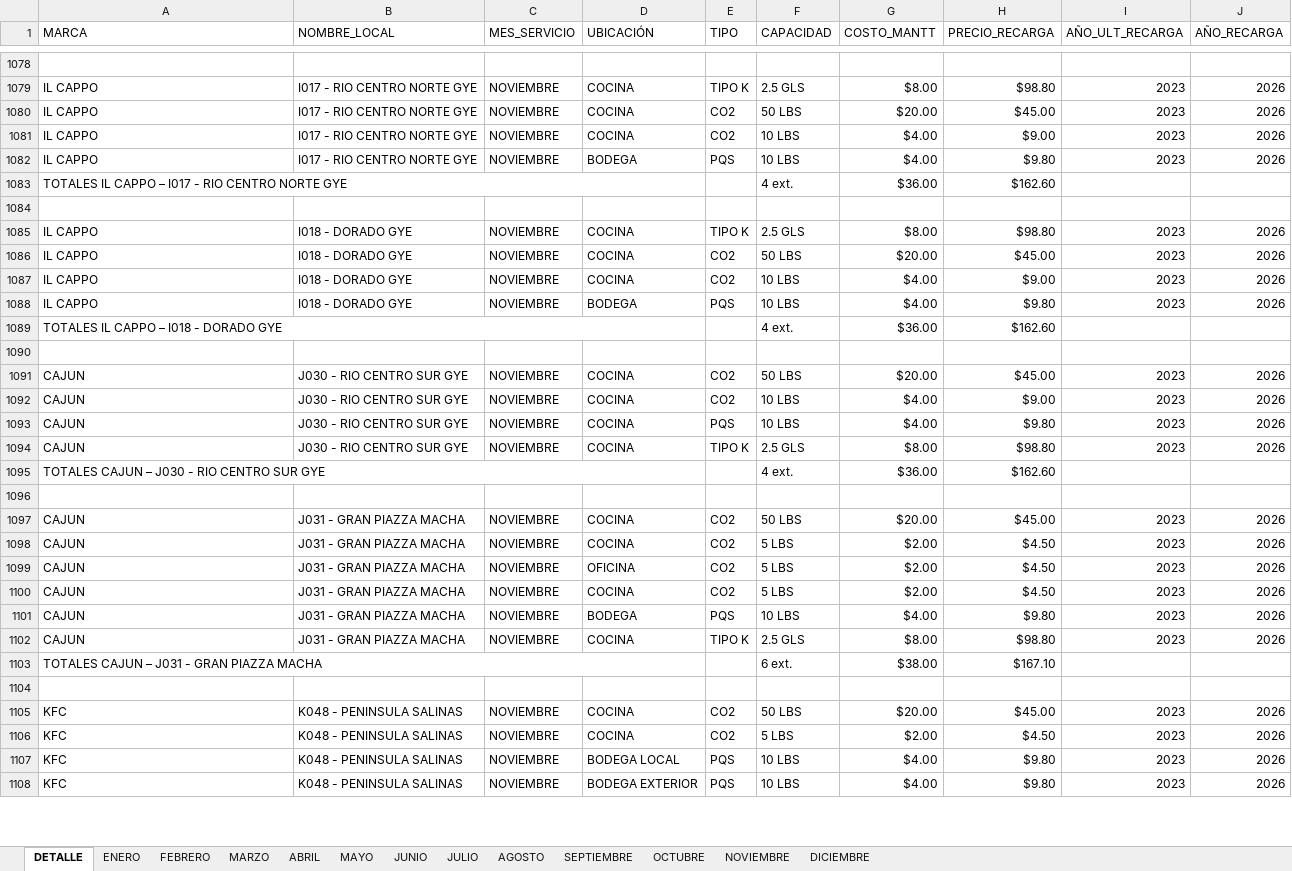
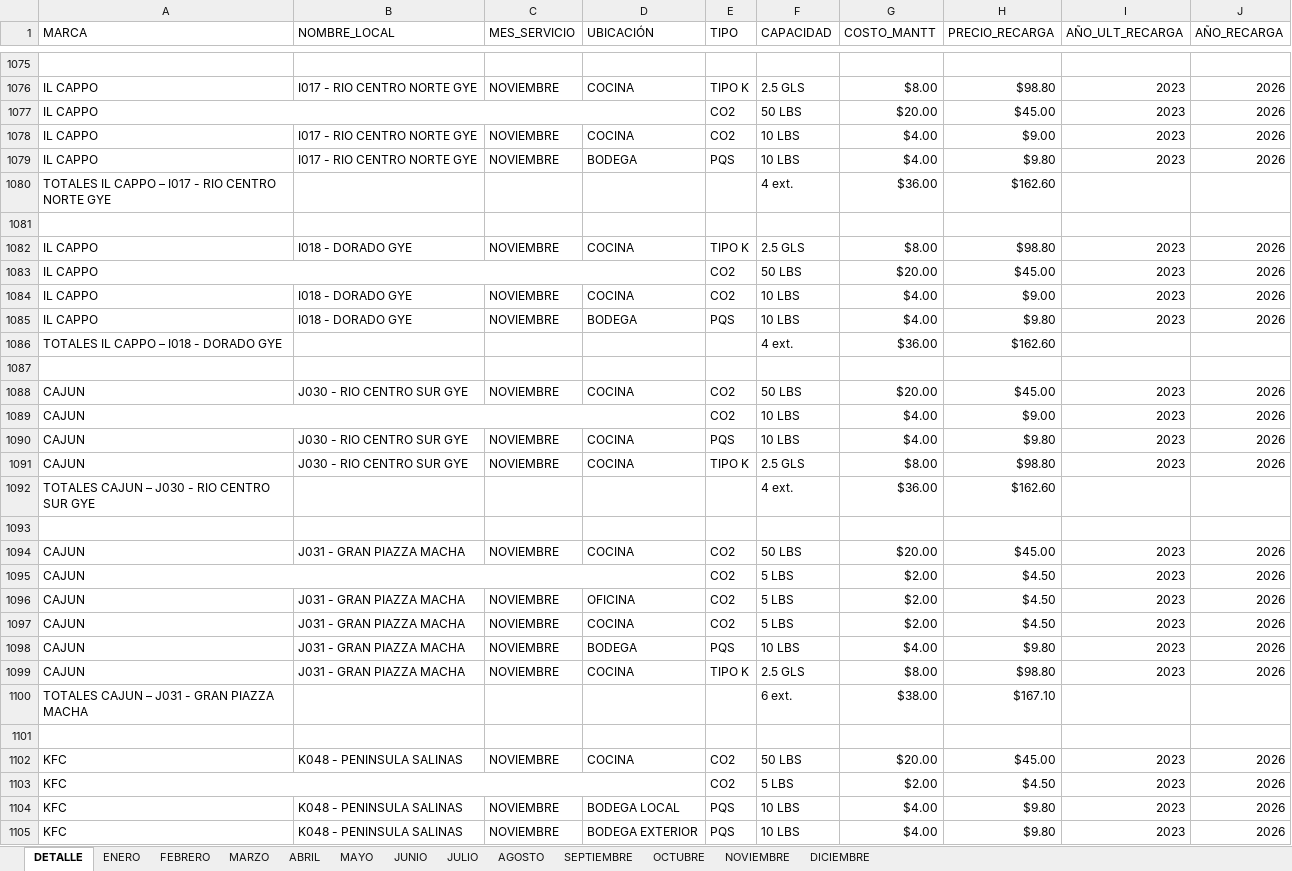
Before and after one commit to alejosl0801/previfuego-facturacion, an Excel workbook: BASE_DATOS_KFC.xlsx, sheet DETALLE, drawn as a sheet; only a part is shown, gaps mark what is left out; values as stored, in another font and other column widths than the file's, no cell formats; removed rows and columns are numbered as before the commit, all else as after; the diff covers the shown part only; the diff names each change by its address in the sheet, - before the commit and + after, or states it on an @@ line.

```diff
--- a/BASE_DATOS_KFC.xlsx (sheet DETALLE)
+++ b/BASE_DATOS_KFC.xlsx (sheet DETALLE)
+A1077:D1077 merged
-B1077 (NOMBRE_LOCAL): I017 - RIO CENTRO NORTE GYE
+B1077 (NOMBRE_LOCAL): (empty)
-C1077 (MES_SERVICIO): NOVIEMBRE
+C1077 (MES_SERVICIO): (empty)
-D1077 (UBICACIÓN): COCINA
+D1077 (UBICACIÓN): (empty)
-A1083:D1083 merged
+A1083:D1083 merged
-B1083 (NOMBRE_LOCAL): I018 - DORADO GYE
+B1083 (NOMBRE_LOCAL): (empty)
-C1083 (MES_SERVICIO): NOVIEMBRE
+C1083 (MES_SERVICIO): (empty)
-D1083 (UBICACIÓN): COCINA
+D1083 (UBICACIÓN): (empty)
-A1089:D1089 merged
+A1089:D1089 merged
-B1089 (NOMBRE_LOCAL): J030 - RIO CENTRO SUR GYE
+B1089 (NOMBRE_LOCAL): (empty)
-C1089 (MES_SERVICIO): NOVIEMBRE
+C1089 (MES_SERVICIO): (empty)
-D1089 (UBICACIÓN): COCINA
+D1089 (UBICACIÓN): (empty)
-A1095:D1095 merged
+A1095:D1095 merged
-B1095 (NOMBRE_LOCAL): J031 - GRAN PIAZZA MACHA
+B1095 (NOMBRE_LOCAL): (empty)
-C1095 (MES_SERVICIO): NOVIEMBRE
+C1095 (MES_SERVICIO): (empty)
-D1095 (UBICACIÓN): COCINA
+D1095 (UBICACIÓN): (empty)
-A1103:D1103 merged
+A1103:D1103 merged
-B1103 (NOMBRE_LOCAL): K048 - PENINSULA SALINAS
+B1103 (NOMBRE_LOCAL): (empty)
-C1103 (MES_SERVICIO): NOVIEMBRE
+C1103 (MES_SERVICIO): (empty)
-D1103 (UBICACIÓN): COCINA
+D1103 (UBICACIÓN): (empty)
```
Also changed, not shown: 1 added row, 4 removed rows, 140 edited cells and merged cells elsewhere in this sheet, cell formats.
